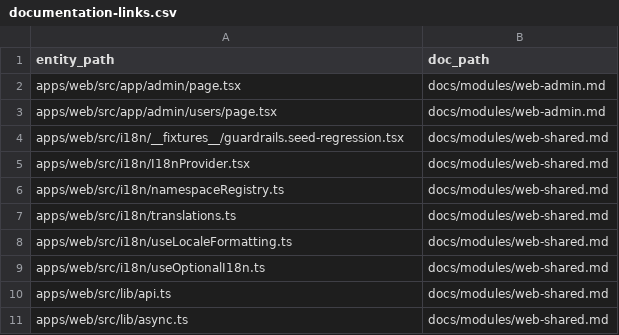
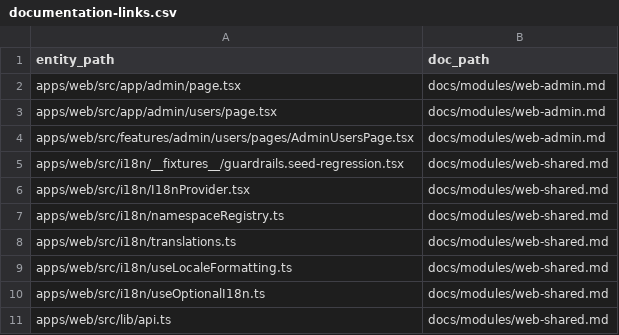
Before and after one commit to Wroblewski-Patryk/Soar, a CSV file: docs/architecture/relations/documentation-links.csv, drawn as a sheet; only a part is shown; the shorter side is filled out with more unchanged rows; the diff names each change by its address in the sheet, - before the commit and + after, or states it on an @@ line.

Commit message:
docs: close admin users doc-link truth packet

```diff
--- a/docs/architecture/relations/documentation-links.csv
+++ b/docs/architecture/relations/documentation-links.csv
+row 4: apps/web/src/features/admin/users/pages/AdminUsersPage.tsx | docs/modules/web-admin.md
```
Also changed, not shown: 34 other files.
